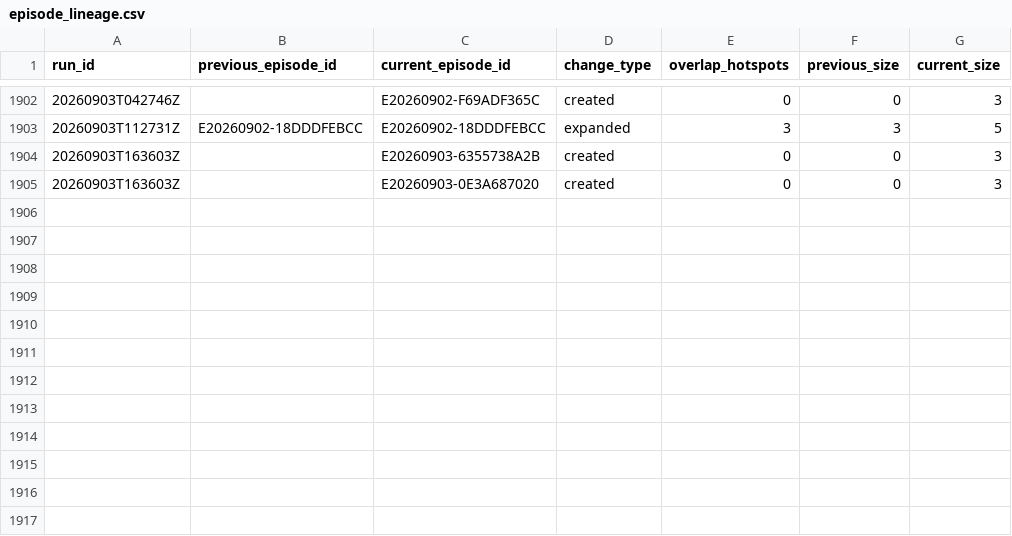
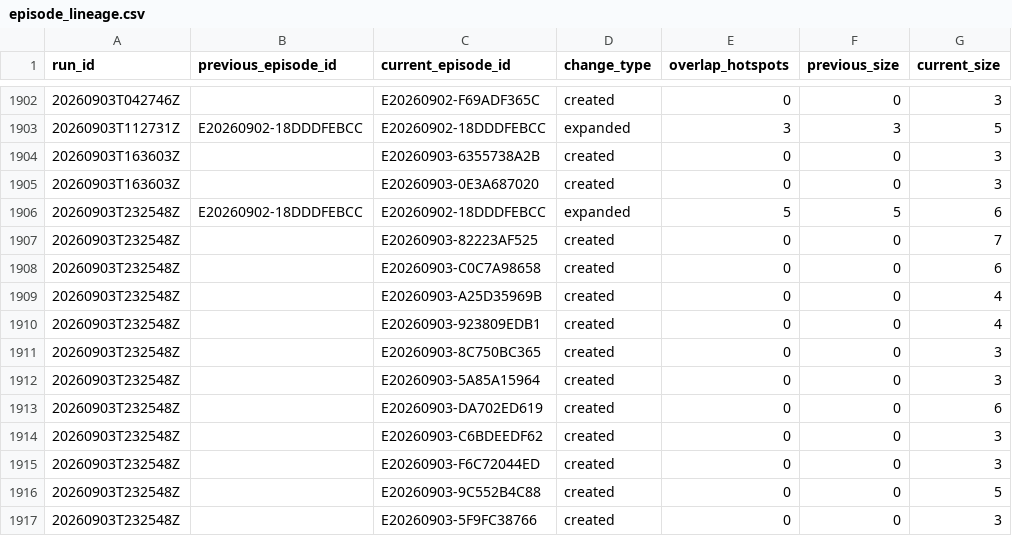
Before and after one commit to jcgomezga/puntos-calor-colombia-dashboard, a CSV file: data/episodes/episode_lineage.csv, drawn as a sheet; only a part is shown, gaps mark what is left out; the diff names each change by its address in the sheet, - before the commit and + after, or states it on an @@ line.

```diff
--- a/data/episodes/episode_lineage.csv
+++ b/data/episodes/episode_lineage.csv
+row 1906: 20260903T232548Z | E20260902-18DDDFEBCC | E20260902-18DDDFEBCC | expanded | 5 | 5 | 6
+row 1907: 20260903T232548Z |  | E20260903-82223AF525 | created | 0 | 0 | 7
+row 1908: 20260903T232548Z |  | E20260903-C0C7A98658 | created | 0 | 0 | 6
+row 1909: 20260903T232548Z |  | E20260903-A25D35969B | created | 0 | 0 | 4
+row 1910: 20260903T232548Z |  | E20260903-923809EDB1 | created | 0 | 0 | 4
+row 1911: 20260903T232548Z |  | E20260903-8C750BC365 | created | 0 | 0 | 3
+row 1912: 20260903T232548Z |  | E20260903-5A85A15964 | created | 0 | 0 | 3
+row 1913: 20260903T232548Z |  | E20260903-DA702ED619 | created | 0 | 0 | 6
+row 1914: 20260903T232548Z |  | E20260903-C6BDEEDF62 | created | 0 | 0 | 3
+row 1915: 20260903T232548Z |  | E20260903-F6C72044ED | created | 0 | 0 | 3
+row 1916: 20260903T232548Z |  | E20260903-9C552B4C88 | created | 0 | 0 | 5
+row 1917: 20260903T232548Z |  | E20260903-5F9FC38766 | created | 0 | 0 | 3
```
Also changed, not shown: data/episodes/episodes.csv, data/metadata/run_log.csv, 22 other files.
